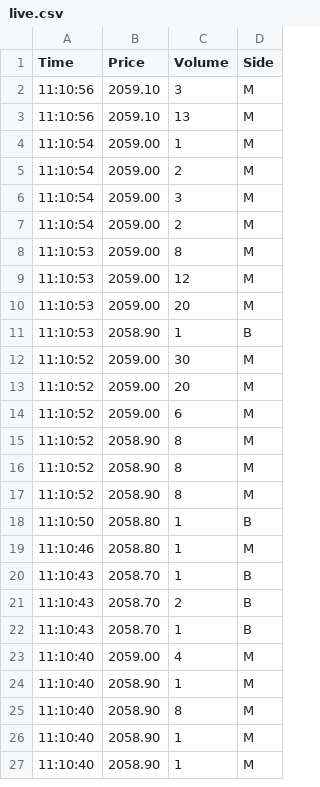
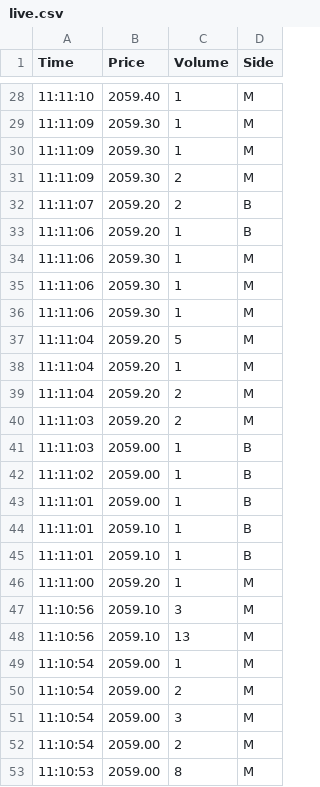
Before and after one commit to ps20260218/footprint-data, a CSV file: live/live.csv, drawn as a sheet; only a part is shown, gaps mark what is left out; the shorter side is filled out with more unchanged rows; the diff covers the shown part only; the diff names each change by its address in the sheet, - before the commit and + after, or states it on an @@ line.

Commit message:
Update live/live.csv

```diff
--- a/live/live.csv
+++ b/live/live.csv
+row 28: 11:11:10 | 2059.40 | 1 | M
+row 29: 11:11:09 | 2059.30 | 1 | M
+row 30: 11:11:09 | 2059.30 | 1 | M
+row 31: 11:11:09 | 2059.30 | 2 | M
+row 32: 11:11:07 | 2059.20 | 2 | B
+row 33: 11:11:06 | 2059.20 | 1 | B
+row 34: 11:11:06 | 2059.30 | 1 | M
+row 35: 11:11:06 | 2059.30 | 1 | M
+row 36: 11:11:06 | 2059.30 | 1 | M
+row 37: 11:11:04 | 2059.20 | 5 | M
+row 38: 11:11:04 | 2059.20 | 1 | M
+row 39: 11:11:04 | 2059.20 | 2 | M
+row 40: 11:11:03 | 2059.20 | 2 | M
+row 41: 11:11:03 | 2059.00 | 1 | B
+row 42: 11:11:02 | 2059.00 | 1 | B
+row 43: 11:11:01 | 2059.00 | 1 | B
+row 44: 11:11:01 | 2059.10 | 1 | B
+row 45: 11:11:01 | 2059.10 | 1 | B
+row 46: 11:11:00 | 2059.20 | 1 | M
```
Also changed, not shown: 26 added rows elsewhere in this file.
